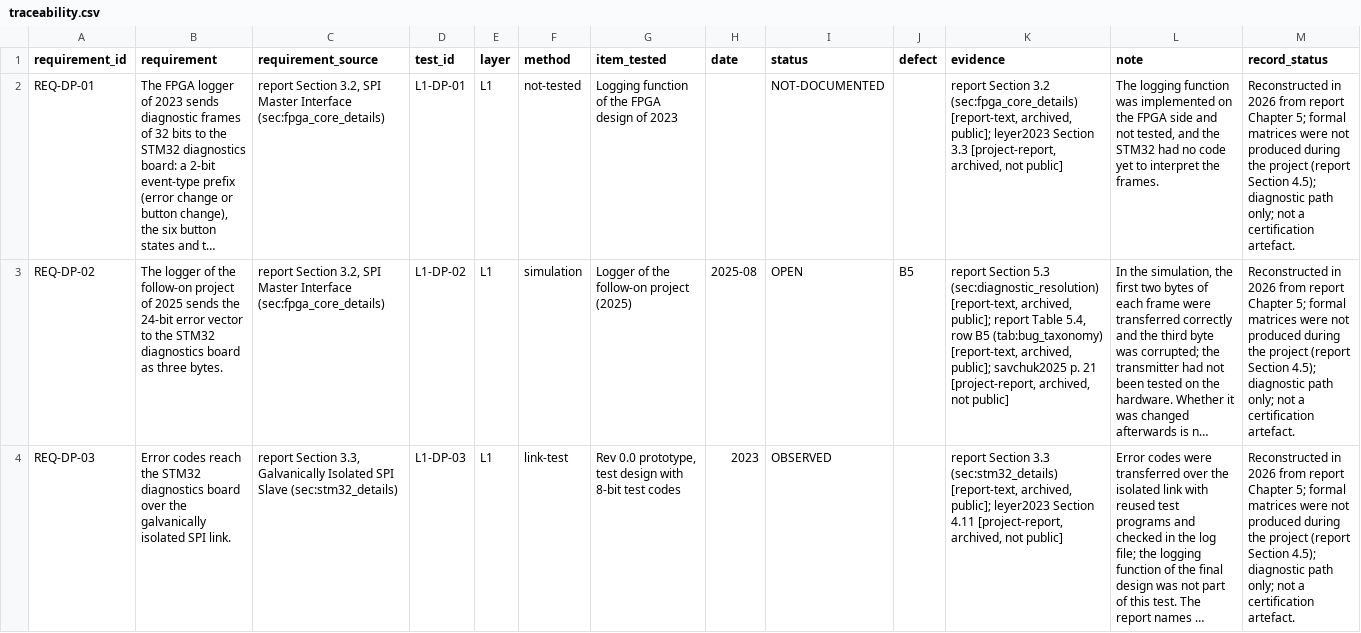
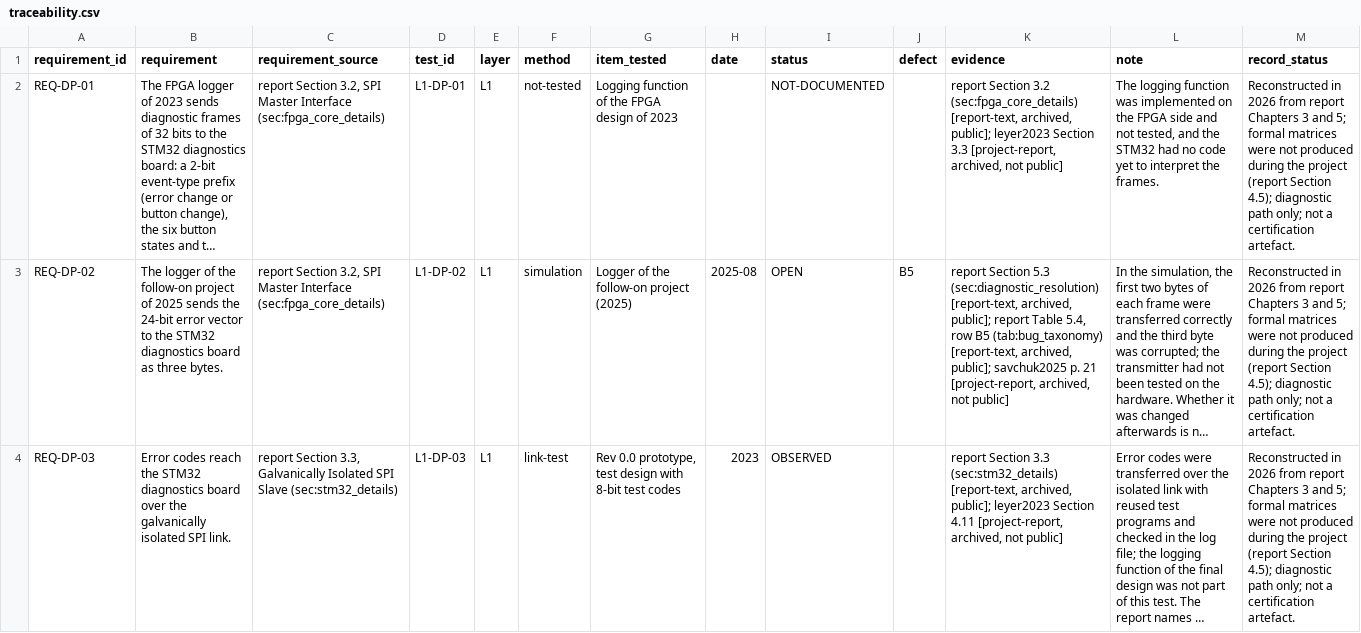
Before and after one commit to mtorun0x7cd/anti-skid-verification, a CSV file: verification/traceability.csv, drawn as a sheet; only a part is shown; long unchanged cells end in …; the diff covers the shown part only; the diff names each change by its address in the sheet, - before the commit and + after, or states it on an @@ line.

Commit message:
docs: name Chapters 3 and 5 as the source of the traceability data
The traceability data were said to be reconstructed from Chapter 5 of the report, but six of the eight requirements take their source from Chapter 3: REQ-DP-01 and REQ-DP-02 from Section 3.2, REQ-DP-03, REQ-DP-06 and REQ-DP-07 from Section 3.3 and REQ-DP-08 from Equation 3.2; only REQ-DP-04 and REQ-DP-05 come from Section 5.3. The statuses rest on the same sections and on Tables 5.3 and 5.4. The head and the record_status of the YAML file, the README, the README of verification/ and the changelog now name Chapters 3 and 5, and the CSV view is generated again; the check holds the data and the CSV, and its self-test refuses all ten cases.

```diff
--- a/verification/traceability.csv
+++ b/verification/traceability.csv
-M2:M4 (record_status): …from report Chapter 5; formal…
+M2:M4 (record_status): …from report Chapters 3 and 5; formal…
```
Also changed, not shown: 6 edited cells elsewhere in this file, 4 other files.
